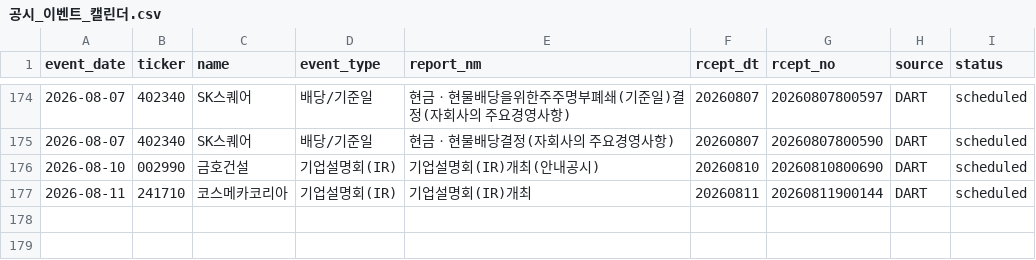
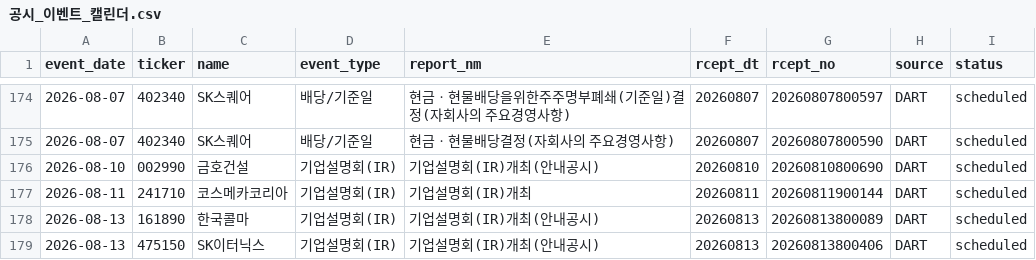
Before and after one commit to Lee-D-S/stock-signal-lab, a CSV file: ai 주가 변동 원인 분석/08_관찰기록/07_공시이벤트/공시_이벤트_캘린더.csv, drawn as a sheet; only a part is shown, gaps mark what is left out.

```diff
--- a/ai 주가 변동 원인 분석/08_관찰기록/07_공시이벤트/공시_이벤트_캘린더.csv
+++ b/ai 주가 변동 원인 분석/08_관찰기록/07_공시이벤트/공시_이벤트_캘린더.csv
@@ -177 +177,3 @@
 2026-08-11,241710,코스메카코리아,기업설명회(IR),기업설명회(IR)개최,20260811,20260811900144,DART,scheduled
+2026-08-13,161890,한국콜마,기업설명회(IR),기업설명회(IR)개최(안내공시),20260813,20260813800089,DART,scheduled
+2026-08-13,475150,SK이터닉스,기업설명회(IR),기업설명회(IR)개최(안내공시),20260813,20260813800406,DART,scheduled
```
Also changed, not shown: 3 other files.
